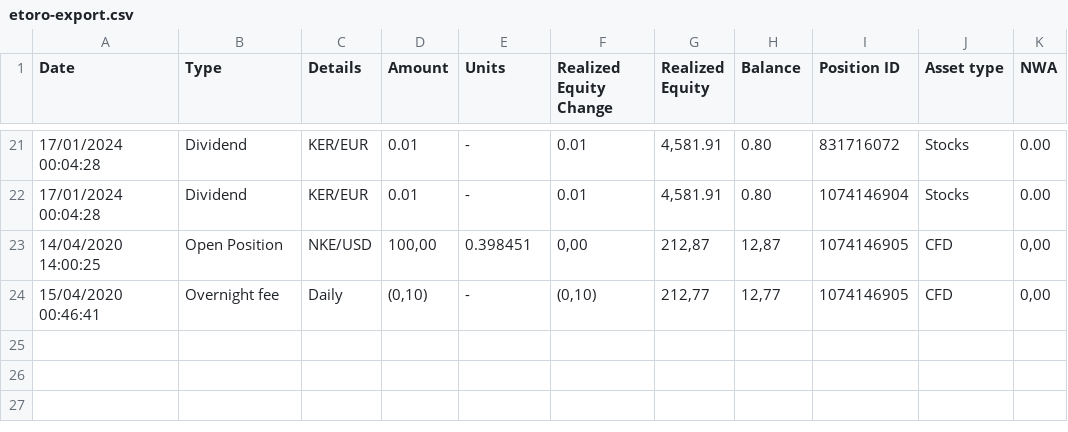
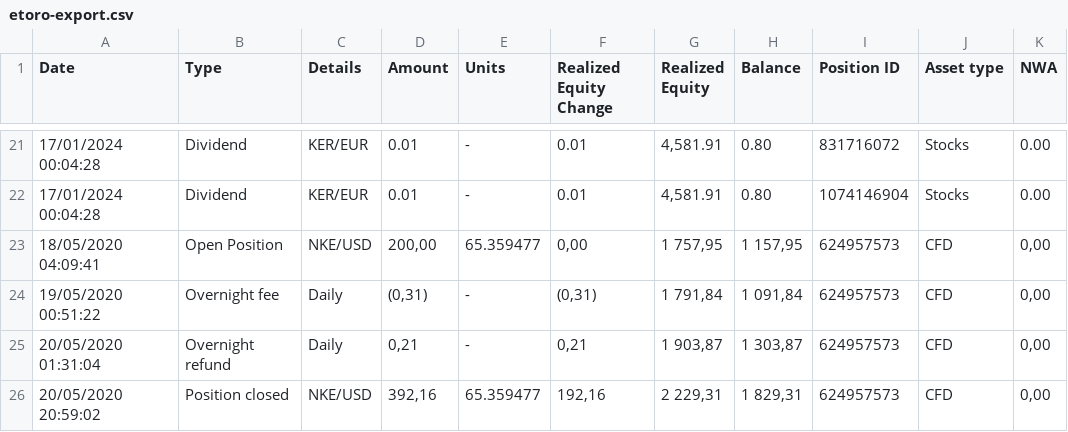
Before and after one commit to dickwolff/Export-To-Ghostfolio, a CSV file: samples/etoro-export.csv, drawn as a sheet; only a part is shown, gaps mark what is left out.

Commit message:
Add support for Fee and Refund for eToro

```diff
--- a/samples/etoro-export.csv
+++ b/samples/etoro-export.csv
@@ -22,3 +22,5 @@ Date,Type,Details,Amount,Units,Realized Equity Change,Realized Equity,Balance,Po
 17/01/2024 00:04:28,Dividend,KER/EUR,0.01,-,0.01,"4,581.91",0.80,1074146904,Stocks,0.00
-14/04/2020 14:00:25,Open Position,NKE/USD," 100,00 ",0.398451," 0,00 "," 212,87 "," 12,87 ",1074146905,CFD," 0,00 "
-15/04/2020 00:46:41,Overnight fee,Daily,"(0,10)",-,"(0,10)"," 212,77 "," 12,77 ",1074146905,CFD," 0,00 "
+18/05/2020 04:09:41,Open Position,NKE/USD," 200,00 ",65.359477," 0,00 "," 1 757,95 "," 1 157,95 ",624957573,CFD," 0,00 "
+19/05/2020 00:51:22,Overnight fee,Daily,"(0,31)",-,"(0,31)"," 1 791,84 "," 1 091,84 ",624957573,CFD," 0,00 "
+20/05/2020 01:31:04,Overnight refund,Daily," 0,21 ",-," 0,21 "," 1 903,87 "," 1 303,87 ",624957573,CFD," 0,00 "
+20/05/2020 20:59:02,Position closed,NKE/USD," 392,16 ",65.359477," 192,16 "," 2 229,31 "," 1 829,31 ",624957573,CFD," 0,00 "
```
Also changed, not shown: 4 other files.
